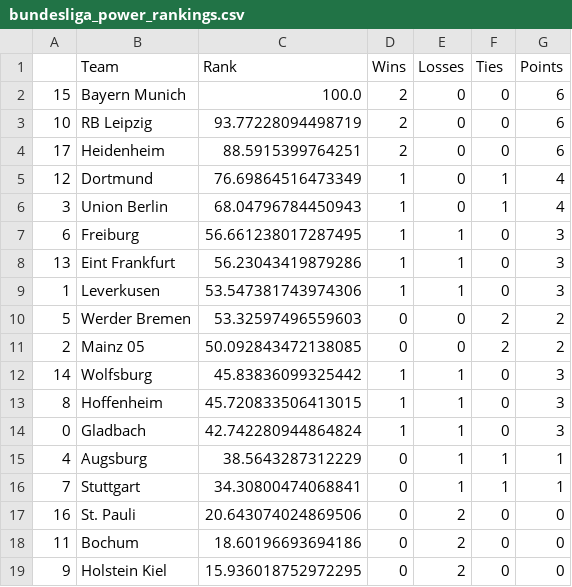
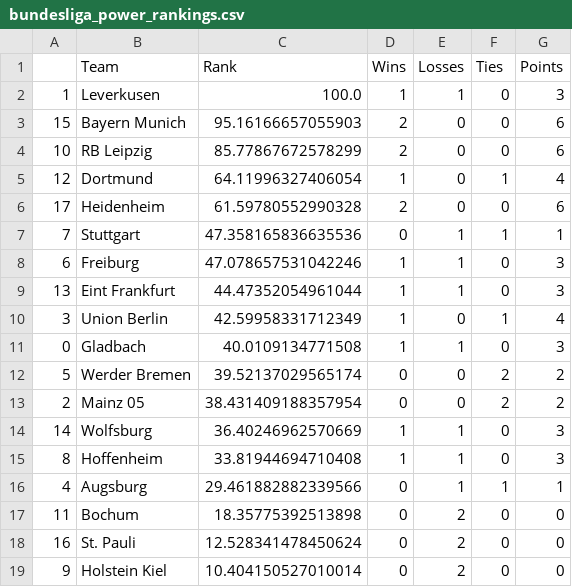
Before and after one commit to jmn5/powerRankCSVFiles, a CSV file: bundesliga_power_rankings.csv, drawn as a sheet.

Commit message:
Update bundesliga_power_rankings.csv

```diff
--- a/bundesliga_power_rankings.csv
+++ b/bundesliga_power_rankings.csv
@@ -1,19 +1,19 @@
 ,Team,Rank,Wins,Losses,Ties,Points
-15,Bayern Munich,100.0,2,0,0,6
-10,RB Leipzig,93.77228094498719,2,0,0,6
-17,Heidenheim,88.5915399764251,2,0,0,6
-12,Dortmund,76.69864516473349,1,0,1,4
-3,Union Berlin,68.04796784450943,1,0,1,4
-6,Freiburg,56.661238017287495,1,1,0,3
-13,Eint Frankfurt,56.23043419879286,1,1,0,3
-1,Leverkusen,53.547381743974306,1,1,0,3
-5,Werder Bremen,53.32597496559603,0,0,2,2
-2,Mainz 05,50.092843472138085,0,0,2,2
-14,Wolfsburg,45.83836099325442,1,1,0,3
-8,Hoffenheim,45.720833506413015,1,1,0,3
-0,Gladbach,42.742280944864824,1,1,0,3
-4,Augsburg,38.5643287312229,0,1,1,1
-7,Stuttgart,34.30800474068841,0,1,1,1
-16,St. Pauli,20.643074024869506,0,2,0,0
-11,Bochum,18.60196693694186,0,2,0,0
-9,Holstein Kiel,15.936018752972295,0,2,0,0
+1,Leverkusen,100.0,1,1,0,3
+15,Bayern Munich,95.16166657055903,2,0,0,6
+10,RB Leipzig,85.77867672578299,2,0,0,6
+12,Dortmund,64.11996327406054,1,0,1,4
+17,Heidenheim,61.59780552990328,2,0,0,6
+7,Stuttgart,47.358165836635536,0,1,1,1
+6,Freiburg,47.078657531042246,1,1,0,3
+13,Eint Frankfurt,44.47352054961044,1,1,0,3
+3,Union Berlin,42.59958331712349,1,0,1,4
+0,Gladbach,40.0109134771508,1,1,0,3
+5,Werder Bremen,39.52137029565174,0,0,2,2
+2,Mainz 05,38.431409188357954,0,0,2,2
+14,Wolfsburg,36.40246962570669,1,1,0,3
+8,Hoffenheim,33.81944694710408,1,1,0,3
+4,Augsburg,29.461882882339566,0,1,1,1
+11,Bochum,18.35775392513898,0,2,0,0
+16,St. Pauli,12.528341478450624,0,2,0,0
+9,Holstein Kiel,10.404150527010014,0,2,0,0
```
